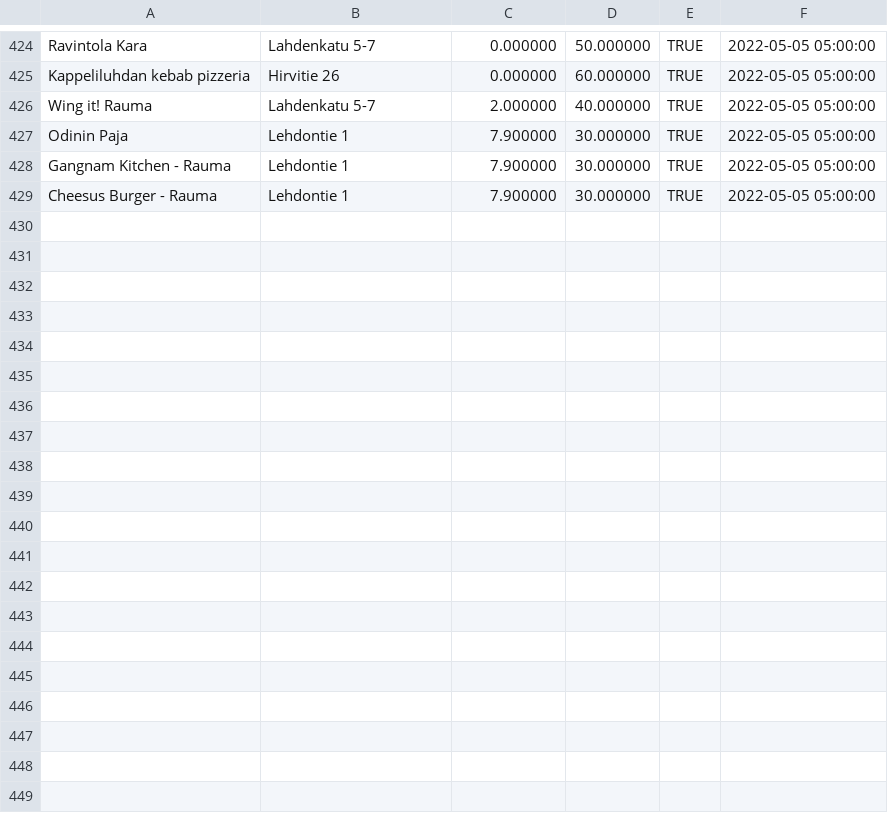
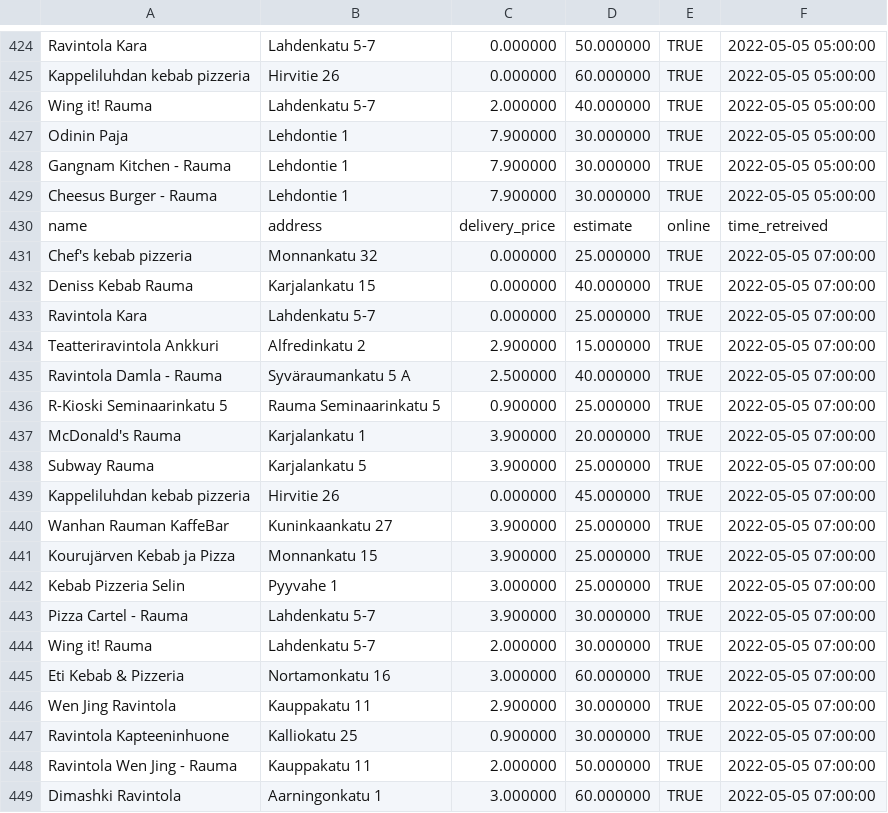
Before and after one commit to JoseEchave/rauma_delivery_comparison, a CSV file: output/foodora_data.csv, drawn as a sheet; only a part is shown, gaps mark what is left out; the diff covers the shown part only; the diff names each change by its address in the sheet, - before the commit and + after, or states it on an @@ line.

Commit message:
Add data for Thu May  5 07:31:54 UTC 2022

```diff
--- a/output/foodora_data.csv
+++ b/output/foodora_data.csv
+row 430: name | address | delivery_price | estimate | online | time_retreived
+row 431: Chef's kebab pizzeria | Monnankatu 32 | 0.000000 | 25.000000 | TRUE | 2022-05-05 07:00:00
+row 432: Deniss Kebab Rauma | Karjalankatu 15 | 0.000000 | 40.000000 | TRUE | 2022-05-05 07:00:00
+row 433: Ravintola Kara | Lahdenkatu 5-7 | 0.000000 | 25.000000 | TRUE | 2022-05-05 07:00:00
+row 434: Teatteriravintola Ankkuri | Alfredinkatu 2 | 2.900000 | 15.000000 | TRUE | 2022-05-05 07:00:00
+row 435: Ravintola Damla - Rauma | Syväraumankatu 5 A | 2.500000 | 40.000000 | TRUE | 2022-05-05 07:00:00
+row 436: R-Kioski Seminaarinkatu 5 | Rauma Seminaarinkatu 5 | 0.900000 | 25.000000 | TRUE | 2022-05-05 07:00:00
+row 437: McDonald's Rauma | Karjalankatu 1 | 3.900000 | 20.000000 | TRUE | 2022-05-05 07:00:00
+row 438: Subway Rauma | Karjalankatu 5 | 3.900000 | 25.000000 | TRUE | 2022-05-05 07:00:00
+row 439: Kappeliluhdan kebab pizzeria | Hirvitie 26 | 0.000000 | 45.000000 | TRUE | 2022-05-05 07:00:00
+row 440: Wanhan Rauman KaffeBar | Kuninkaankatu 27 | 3.900000 | 25.000000 | TRUE | 2022-05-05 07:00:00
+row 441: Kourujärven Kebab ja Pizza | Monnankatu 15 | 3.900000 | 25.000000 | TRUE | 2022-05-05 07:00:00
+row 442: Kebab Pizzeria Selin | Pyyvahe 1 | 3.000000 | 25.000000 | TRUE | 2022-05-05 07:00:00
+row 443: Pizza Cartel - Rauma | Lahdenkatu 5-7 | 3.900000 | 30.000000 | TRUE | 2022-05-05 07:00:00
+row 444: Wing it! Rauma | Lahdenkatu 5-7 | 2.000000 | 30.000000 | TRUE | 2022-05-05 07:00:00
+row 445: Eti Kebab & Pizzeria | Nortamonkatu 16 | 3.000000 | 60.000000 | TRUE | 2022-05-05 07:00:00
+row 446: Wen Jing Ravintola | Kauppakatu 11 | 2.900000 | 30.000000 | TRUE | 2022-05-05 07:00:00
+row 447: Ravintola Kapteeninhuone | Kalliokatu 25 | 0.900000 | 30.000000 | TRUE | 2022-05-05 07:00:00
+row 448: Ravintola Wen Jing - Rauma | Kauppakatu 11 | 2.000000 | 50.000000 | TRUE | 2022-05-05 07:00:00
+row 449: Dimashki Ravintola | Aarningonkatu 1 | 3.000000 | 60.000000 | TRUE | 2022-05-05 07:00:00
```
Also changed, not shown: 12 added rows elsewhere in this file, output/wolt_data.csv.
